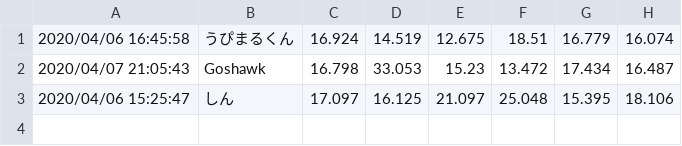
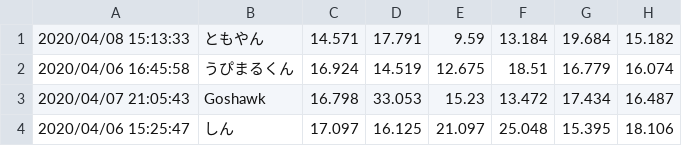
Before and after one commit to Nyanyan/nyancontest, a CSV file: Void/data.csv, drawn as a sheet.

Commit message:
updated data

```diff
--- a/Void/data.csv
+++ b/Void/data.csv
@@ -1 +1,2 @@
+2020/04/08 15:13:33,ともやん,14.571,17.791,9.59,13.184,19.684,15.182
 2020/04/06 16:45:58,うぴまるくん,16.924,14.519,12.675,18.51,16.779,16.074
```
